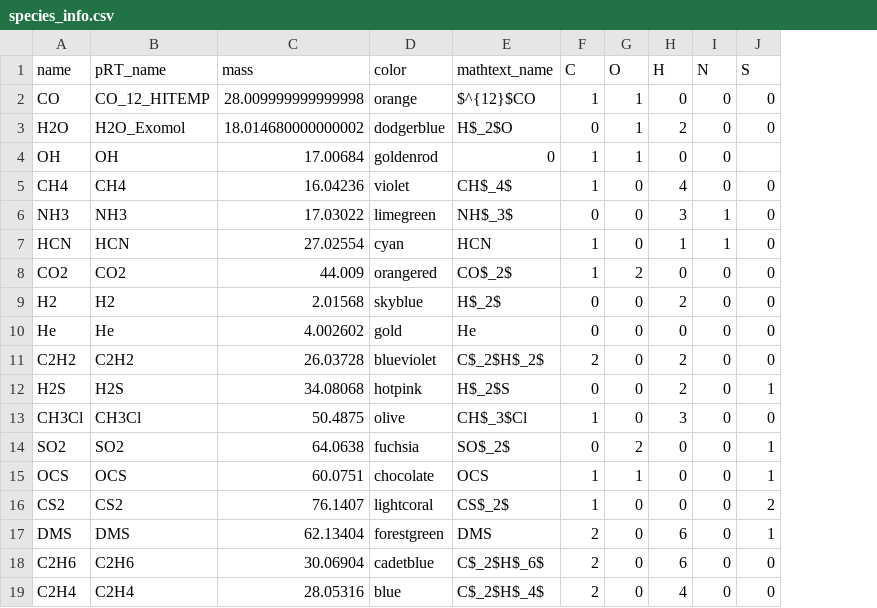
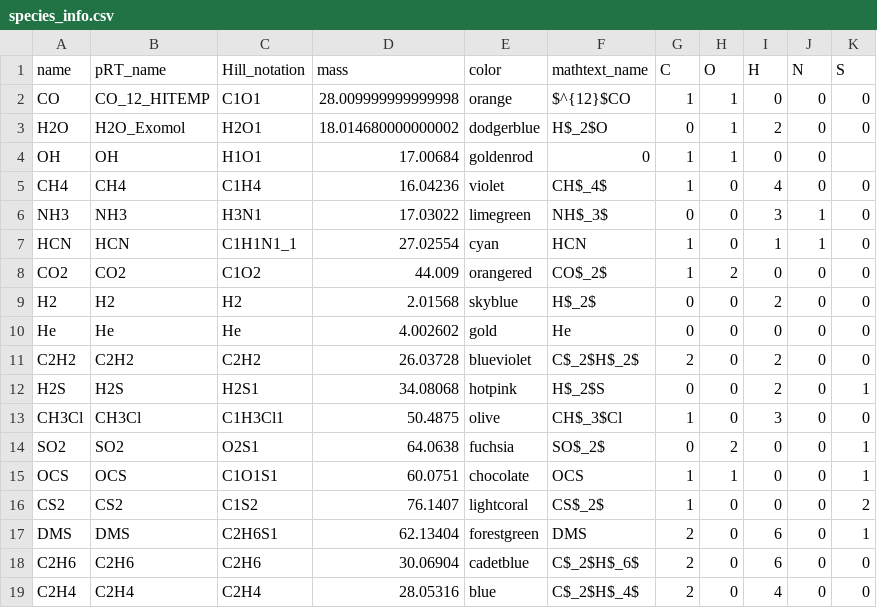
Before and after one commit to NatalieGrasser/LIFE_retrieval, a CSV file: LIFE_retrieval/species_info.csv, drawn as a sheet; the diff names each change by its address in the sheet, - before the commit and + after, or states it on an @@ line.

```diff
--- a/LIFE_retrieval/species_info.csv
+++ b/LIFE_retrieval/species_info.csv
+column C (Hill_notation), rows 2-19: C1O1 | H2O1 | H1O1 | C1H4 | H3N1 | C1H1N1_1 | C1O2 | H2 | He | C2H2 | H2S1 | C1H3Cl1 | O2S1 | C1O1S1 | C1S2 | C2H6S1 | C2H6 | C2H4
```
Also changed, not shown: 5 other files.
